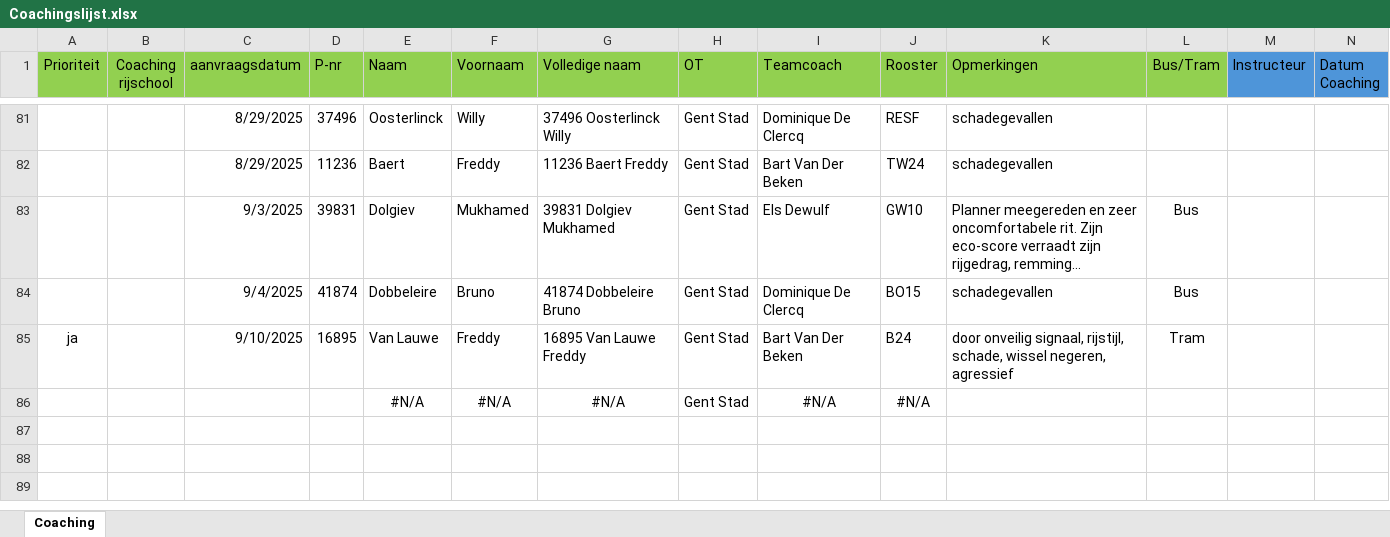
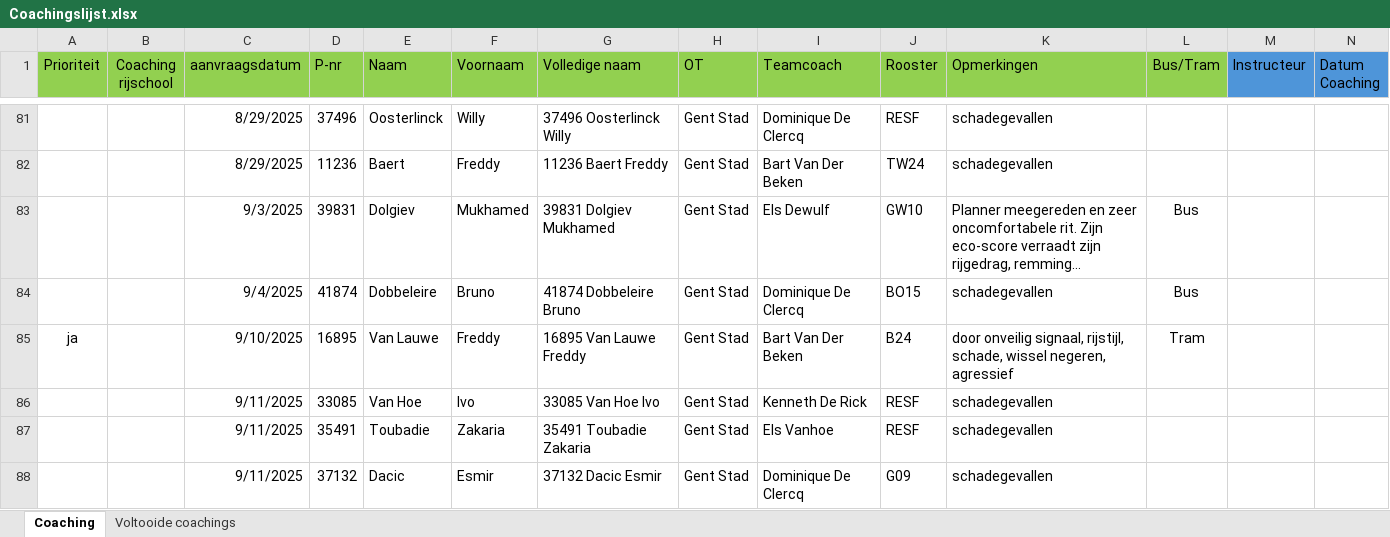
Before and after one commit to Stoffels84/test, an Excel workbook: Coachingslijst.xlsx, sheet Coaching, drawn as a sheet; only a part is shown, gaps mark what is left out; long unchanged cells end in …; values as stored, in another font and other column widths than the file's, no borders; conditional formats and table styles not drawn; removed rows and columns are numbered as before the commit, all else as after; rows hold the shown columns only; the diff names each change by its address in the sheet, - before the commit and + after, or states it on an @@ line.

```diff
--- a/Coachingslijst.xlsx (sheet Coaching)
+++ b/Coachingslijst.xlsx (sheet Coaching)
@@ sheet tab unhidden: Voltooide coachings @@
-row 86:  |  |  |  | #N/A | #N/A | #N/A | Gent Stad | #N/A | #N/A
+row 86:  |  | 9/11/2025 | 33085 | Van Hoe | Ivo | 33085 Van Hoe Ivo | Gent Stad | Kenneth De Rick | RESF | schadegevallen
+row 87:  |  | 9/11/2025 | 35491 | Toubadie | Zakaria | 35491 Toubadie Zakaria | Gent Stad | Els Vanhoe | RESF | schadegevallen
+row 88:  |  | 9/11/2025 | 37132 | Dacic | Esmir | 37132 Dacic Esmir | Gent Stad | Dominique De Clercq | G09 | schadegevallen
```
Also changed, not shown: schade met macro.xlsm.
